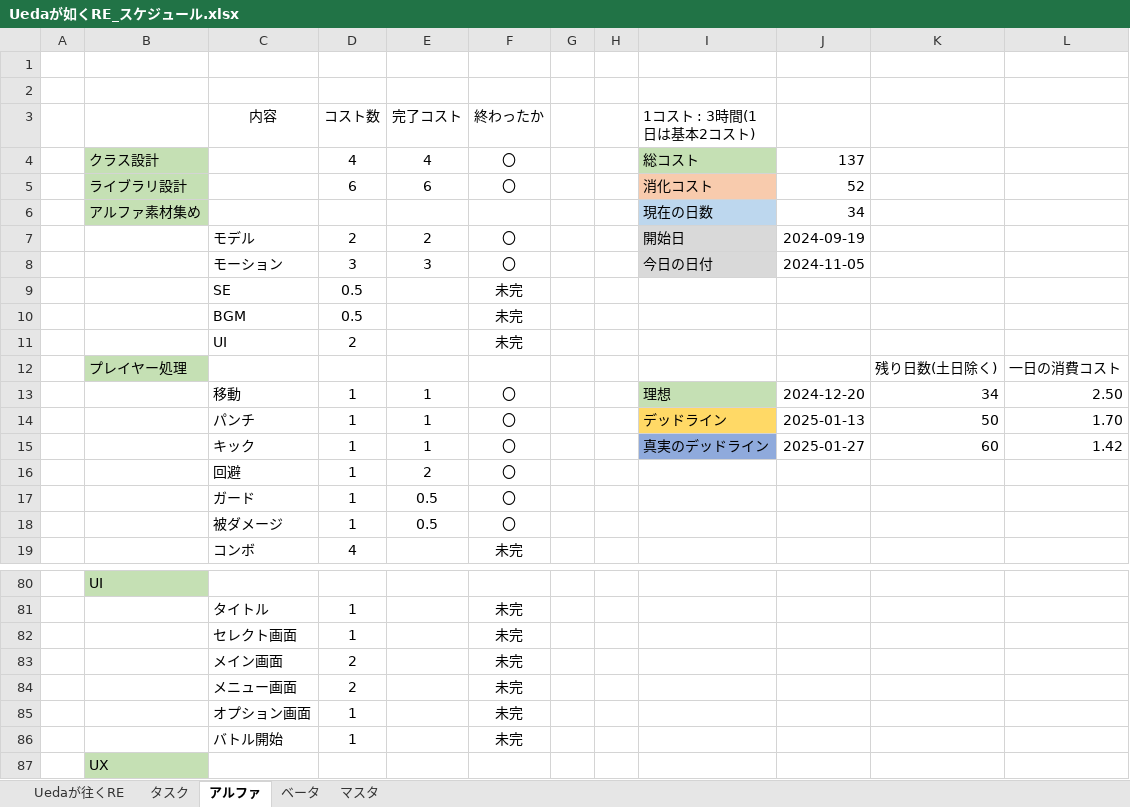
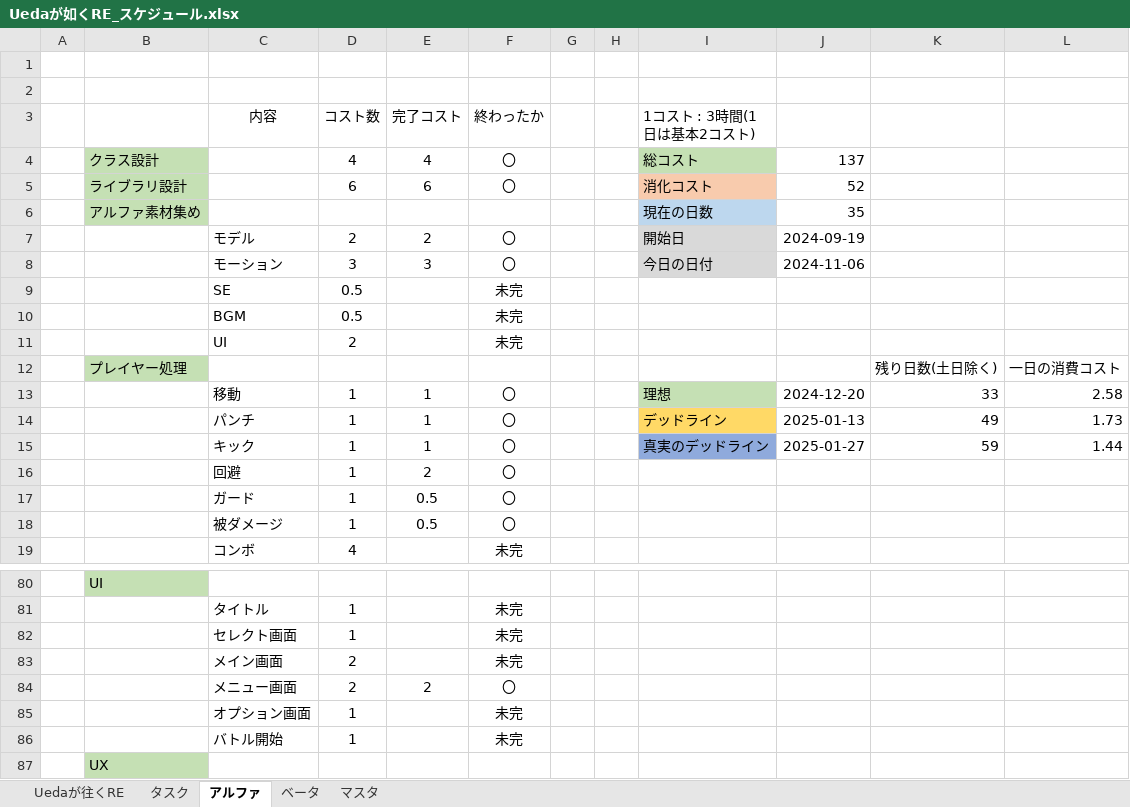
Before and after one commit to renka1225/UedaGaYuku_Re, an Excel workbook: 仕様書/Uedaが如くRE_スケジュール.xlsx, sheet アルファ, drawn as a sheet; only a part is shown, gaps mark what is left out; values as stored, in another font and other column widths than the file's, no borders; the diff names each change by its address in the sheet, - before the commit and + after, or states it on an @@ line.

```diff
--- a/仕様書/Uedaが如くRE_スケジュール.xlsx (sheet アルファ)
+++ b/仕様書/Uedaが如くRE_スケジュール.xlsx (sheet アルファ)
-J6: 34
+J6: 35
-J8: 2024-11-05
+J8: 2024-11-06
-K13: 34
+K13: 33
-L13: 2.50
+L13: 2.58
-K14: 50
+K14: 49
-L14: 1.70
+L14: 1.73
-K15: 60
+K15: 59
-L15: 1.42
+L15: 1.44
-E84 (完了コスト): (empty)
+E84 (完了コスト): 2
-F84 (終わったか): 未完
+F84 (終わったか): 〇
```
Also changed, not shown: 37 other files.
